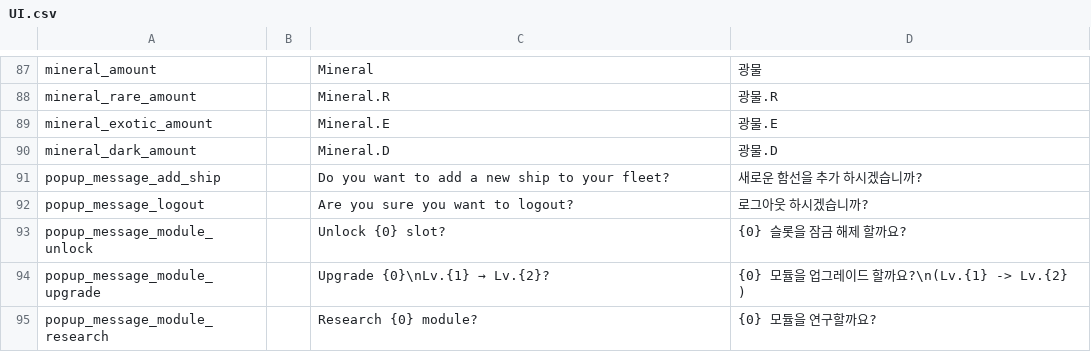
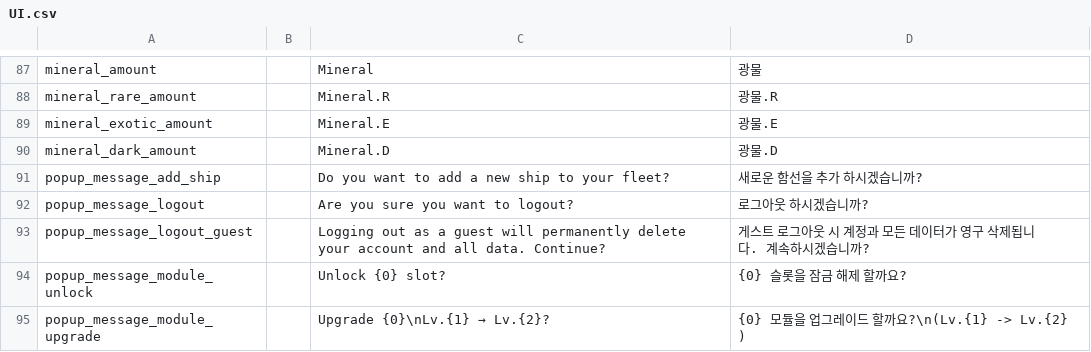
Before and after one commit to gsyan/thefirst_client_unity, a CSV file: Assets/Resources/Localization/csv/UI.csv, drawn as a sheet; only a part is shown, gaps mark what is left out; the shorter side is filled out with more unchanged rows.

```diff
--- a/Assets/Resources/Localization/csv/UI.csv
+++ b/Assets/Resources/Localization/csv/UI.csv
@@ -92,2 +92,3 @@ popup_message_add_ship,,Do you want to add a new ship to your fleet?,새로운
 popup_message_logout,,Are you sure you want to logout?,로그아웃 하시겠습니까?
+popup_message_logout_guest,,Logging out as a guest will permanently delete your account and all data. Continue?,게스트 로그아웃 시 계정과 모든 데이터가 영구 삭제됩니다. 계속하시겠습니까?
 popup_message_module_unlock,,Unlock {0} slot?,{0} 슬롯을 잠금 해제 할까요?
```
Also changed, not shown: 4 other files.
